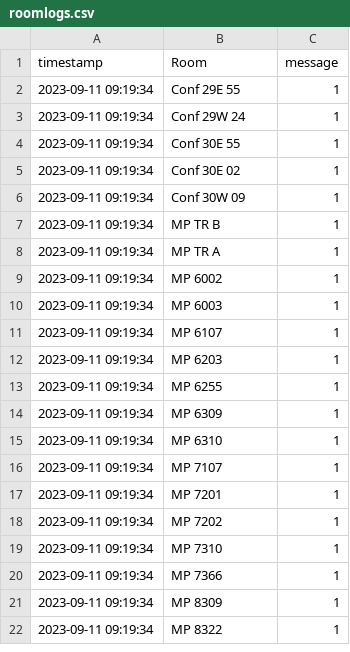
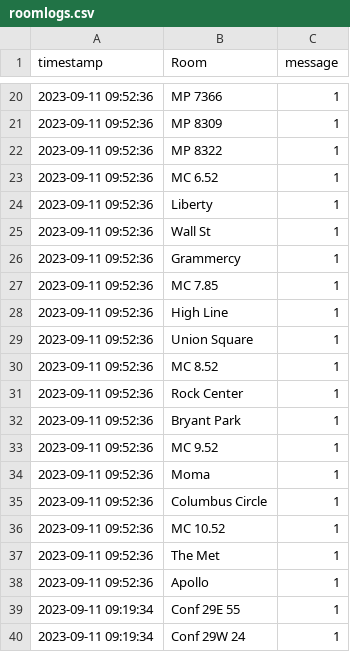
Before and after one commit to derinp/easervices, a CSV file: poly/roomlogs.csv, drawn as a sheet; only a part is shown, gaps mark what is left out; the shorter side is filled out with more unchanged rows; the diff covers the shown part only.

Commit message:
update logs

```diff
--- a/poly/roomlogs.csv
+++ b/poly/roomlogs.csv
@@ -2 +20,20 @@ timestamp, Room, message
+2023-09-11 09:52:36, MP 7366, 1
+2023-09-11 09:52:36, MP 8309, 1
+2023-09-11 09:52:36, MP 8322, 1
+2023-09-11 09:52:36, MC 6.52, 1
+2023-09-11 09:52:36, Liberty, 1
+2023-09-11 09:52:36, Wall St, 1
+2023-09-11 09:52:36, Grammercy, 1
+2023-09-11 09:52:36, MC 7.85, 1
+2023-09-11 09:52:36, High Line, 1
+2023-09-11 09:52:36, Union Square, 1
+2023-09-11 09:52:36, MC 8.52, 1
+2023-09-11 09:52:36, Rock Center, 1
+2023-09-11 09:52:36, Bryant Park, 1
+2023-09-11 09:52:36, MC 9.52, 1
+2023-09-11 09:52:36, Moma, 1
+2023-09-11 09:52:36, Columbus Circle, 1
+2023-09-11 09:52:36, MC 10.52, 1
+2023-09-11 09:52:36, The Met, 1
+2023-09-11 09:52:36, Apollo, 1
 2023-09-11 09:19:34, Conf 29E 55, 1
```
Also changed, not shown: 18 added rows elsewhere in this file.
